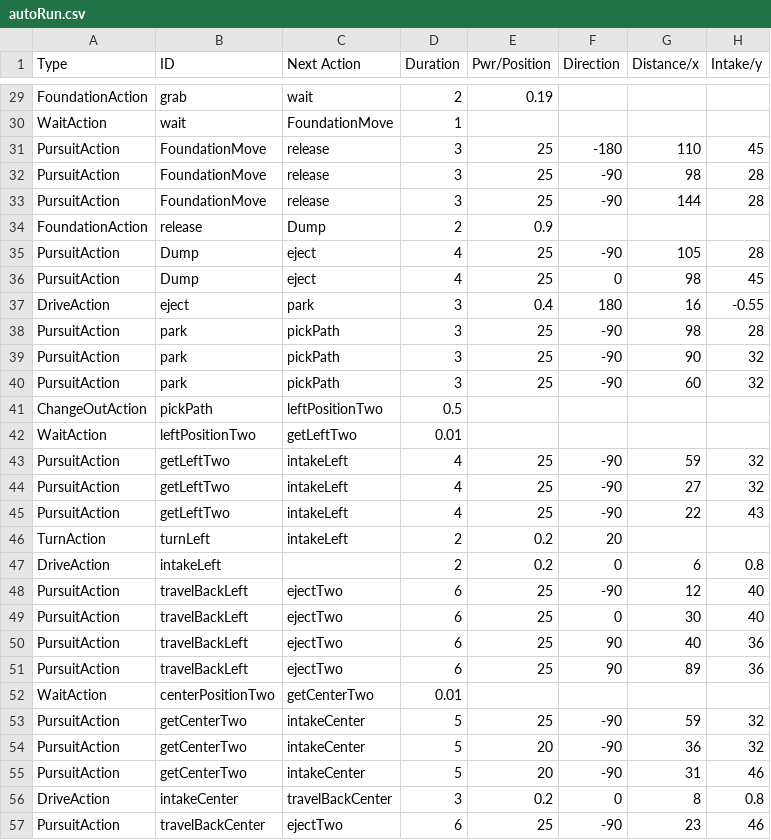
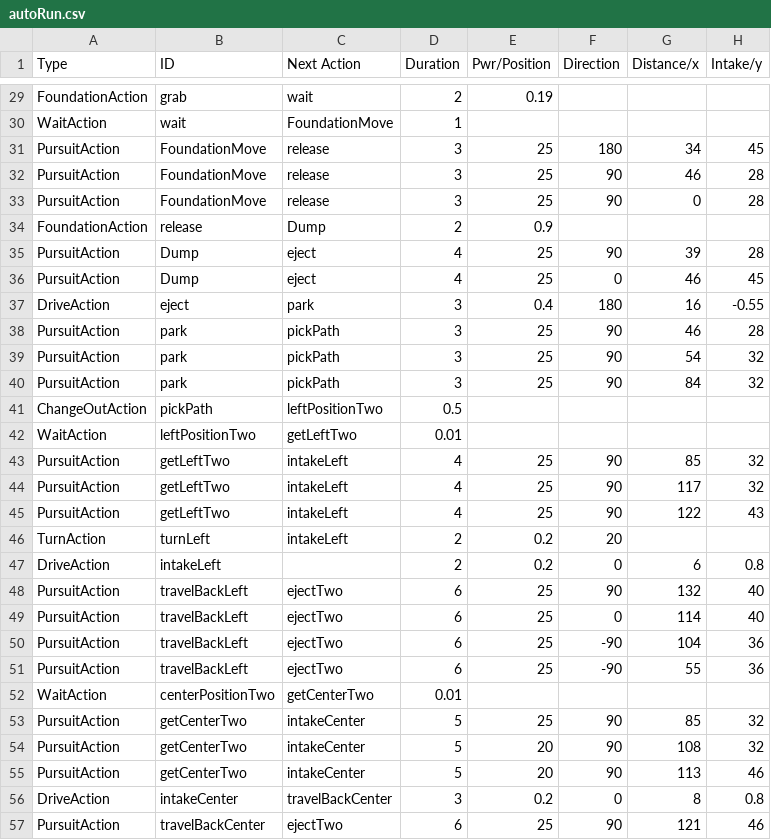
Before and after one commit to TaisharTexas/SkyStone_8668, a CSV file: TeamCode/src/main/java/org/firstinspires/ftc/teamcode/csvFiles/autoRun.csv, drawn as a sheet; only a part is shown, gaps mark what is left out; the diff covers the shown part only.

```diff
--- a/TeamCode/src/main/java/org/firstinspires/ftc/teamcode/csvFiles/autoRun.csv
+++ b/TeamCode/src/main/java/org/firstinspires/ftc/teamcode/csvFiles/autoRun.csv
@@ -30,28 +30,28 @@ FoundationAction,grab,wait,2,0.19,,,
 WaitAction,wait,FoundationMove,1,,,,
-PursuitAction,FoundationMove,release,3,25,-180,110,45
-PursuitAction,FoundationMove,release,3,25,-90,98,28
-PursuitAction,FoundationMove,release,3,25,-90,144,28
+PursuitAction,FoundationMove,release,3,25,180,34,45
+PursuitAction,FoundationMove,release,3,25,90,46,28
+PursuitAction,FoundationMove,release,3,25,90,0,28
 FoundationAction,release,Dump,2,0.9,,,
-PursuitAction,Dump,eject,4,25,-90,105,28
-PursuitAction,Dump,eject,4,25,0,98,45
+PursuitAction,Dump,eject,4,25,90,39,28
+PursuitAction,Dump,eject,4,25,0,46,45
 DriveAction,eject,park,3,0.4,180,16,-0.55
-PursuitAction,park,pickPath,3,25,-90,98,28
-PursuitAction,park,pickPath,3,25,-90,90,32
-PursuitAction,park,pickPath,3,25,-90,60,32
+PursuitAction,park,pickPath,3,25,90,46,28
+PursuitAction,park,pickPath,3,25,90,54,32
+PursuitAction,park,pickPath,3,25,90,84,32
 ChangeOutAction,pickPath,leftPositionTwo,0.5,,,,
 WaitAction,leftPositionTwo,getLeftTwo,0.01,,,,
-PursuitAction,getLeftTwo,intakeLeft,4,25,-90,59,32
-PursuitAction,getLeftTwo,intakeLeft,4,25,-90,27,32
-PursuitAction,getLeftTwo,intakeLeft,4,25,-90,22,43
+PursuitAction,getLeftTwo,intakeLeft,4,25,90,85,32
+PursuitAction,getLeftTwo,intakeLeft,4,25,90,117,32
+PursuitAction,getLeftTwo,intakeLeft,4,25,90,122,43
 TurnAction,turnLeft,intakeLeft,2,0.2,20,,
 DriveAction,intakeLeft,,2,0.2,0,6,0.8
-PursuitAction,travelBackLeft,ejectTwo,6,25,-90,12,40
-PursuitAction,travelBackLeft,ejectTwo,6,25,0,30,40
-PursuitAction,travelBackLeft,ejectTwo,6,25,90,40,36
-PursuitAction,travelBackLeft,ejectTwo,6,25,90,89,36
+PursuitAction,travelBackLeft,ejectTwo,6,25,90,132,40
+PursuitAction,travelBackLeft,ejectTwo,6,25,0,114,40
+PursuitAction,travelBackLeft,ejectTwo,6,25,-90,104,36
+PursuitAction,travelBackLeft,ejectTwo,6,25,-90,55,36
 WaitAction,centerPositionTwo,getCenterTwo,0.01,,,,
-PursuitAction,getCenterTwo,intakeCenter,5,25,-90,59,32
-PursuitAction,getCenterTwo,intakeCenter,5,20,-90,36,32
-PursuitAction,getCenterTwo,intakeCenter,5,20,-90,31,46
+PursuitAction,getCenterTwo,intakeCenter,5,25,90,85,32
+PursuitAction,getCenterTwo,intakeCenter,5,20,90,108,32
+PursuitAction,getCenterTwo,intakeCenter,5,20,90,113,46
 DriveAction,intakeCenter,travelBackCenter,3,0.2,0,8,0.8
-PursuitAction,travelBackCenter,ejectTwo,6,25,-90,23,46
+PursuitAction,travelBackCenter,ejectTwo,6,25,90,121,46
```
Also changed, not shown: 61 edited cells elsewhere in this file.
